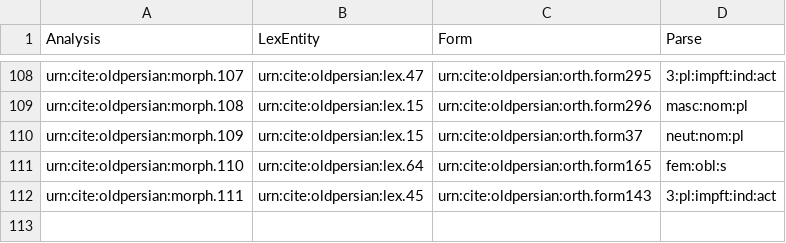
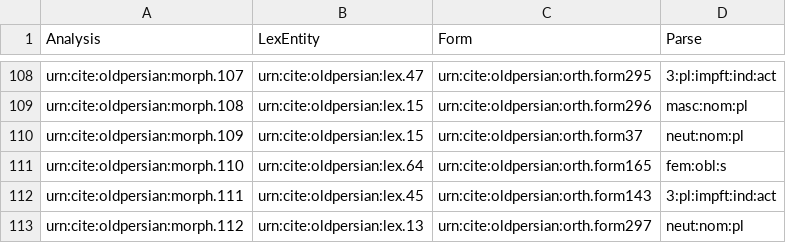
Before and after one commit to neelsmith/op, a CSV file: collections/morph.csv, drawn as a sheet; only a part is shown, gaps mark what is left out; the diff names each change by its address in the sheet, - before the commit and + after, or states it on an @@ line.

Commit message:
Update morph.csv

```diff
--- a/collections/morph.csv
+++ b/collections/morph.csv
+row 113: urn:cite:oldpersian:morph.112 | urn:cite:oldpersian:lex.13 | urn:cite:oldpersian:orth.form297 | neut:nom:pl
```
